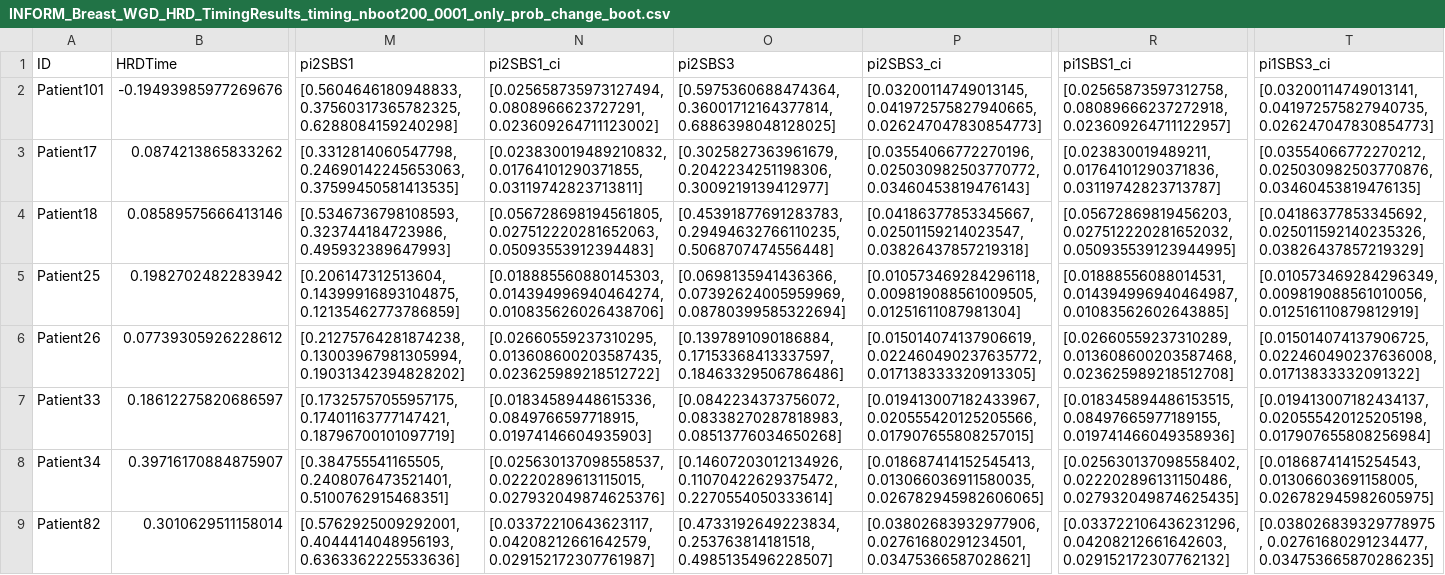
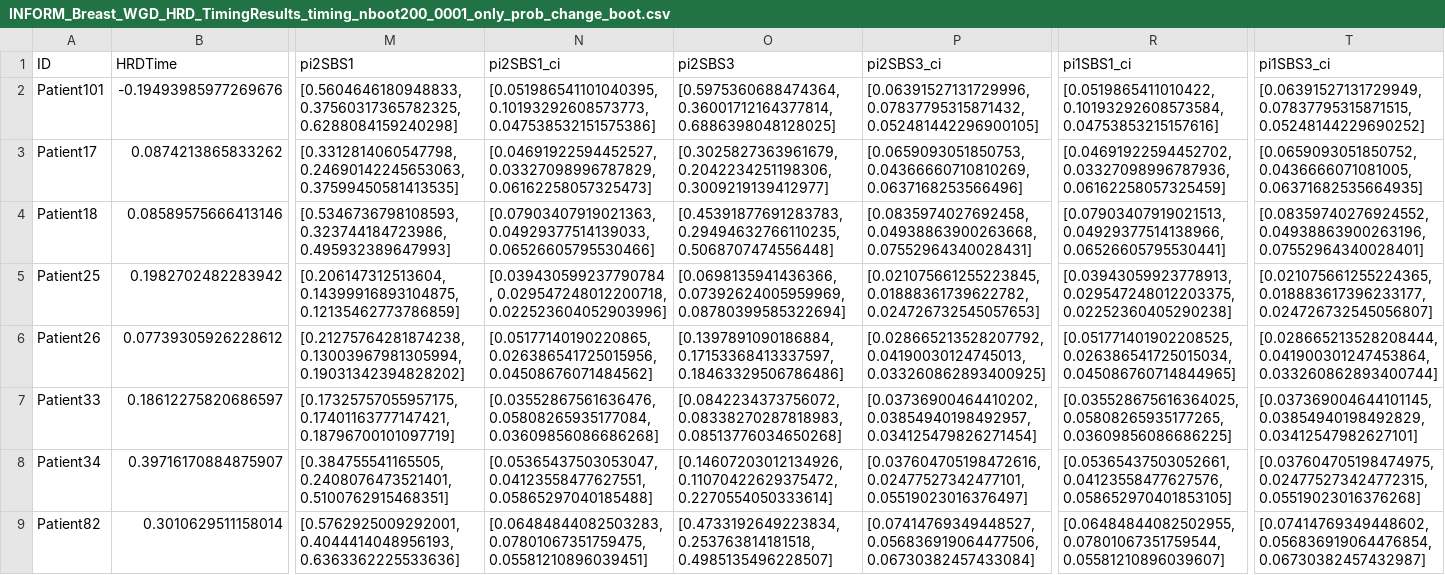
Before and after one commit to michandreop/HRDTimer, a CSV file: data/output/May27_TimingRun/INFORM_Breast_WGD_HRD_TimingResults_timing_nboot200_0001_only_prob_change_boot.csv, drawn as a sheet; only a part is shown, gaps mark what is left out; the diff names each change by its address in the sheet, - before the commit and + after, or states it on an @@ line.

Commit message:
New timing run updates

```diff
--- a/data/output/May27_TimingRun/INFORM_Breast_WGD_HRD_TimingResults_timing_nboot200_0001_only_prob_change_boot.csv
+++ b/data/output/May27_TimingRun/INFORM_Breast_WGD_HRD_TimingResults_timing_nboot200_0001_only_prob_change_boot.csv
-N2 (pi2SBS1_ci): [0.025658735973127494, 0.0808966623727291, 0.023609264711123002]
+N2 (pi2SBS1_ci): [0.051986541101040395, 0.10193292608573773, 0.047538532151575386]
-P2 (pi2SBS3_ci): [0.03200114749013145, 0.041972575827940665, 0.026247047830854773]
+P2 (pi2SBS3_ci): [0.06391527131729996, 0.07837795315871432, 0.052481442296900105]
-R2 (pi1SBS1_ci): [0.02565873597312758, 0.08089666237272918, 0.023609264711122957]
+R2 (pi1SBS1_ci): [0.0519865411010422, 0.10193292608573584, 0.04753853215157616]
-T2 (pi1SBS3_ci): [0.03200114749013141, 0.041972575827940735, 0.026247047830854773]
+T2 (pi1SBS3_ci): [0.06391527131729949, 0.07837795315871515, 0.05248144229690252]
-N3 (pi2SBS1_ci): [0.023830019489210832, 0.01764101290371855, 0.03119742823713811]
+N3 (pi2SBS1_ci): [0.04691922594452527, 0.03327098996787829, 0.06162258057325473]
-P3 (pi2SBS3_ci): [0.03554066772270196, 0.025030982503770772, 0.03460453819476143]
+P3 (pi2SBS3_ci): [0.0659093051850753, 0.04366660710810269, 0.0637168253566496]
-R3 (pi1SBS1_ci): [0.023830019489211, 0.01764101290371836, 0.03119742823713787]
+R3 (pi1SBS1_ci): [0.04691922594452702, 0.03327098996787936, 0.06162258057325459]
-T3 (pi1SBS3_ci): [0.03554066772270212, 0.025030982503770876, 0.03460453819476135]
+T3 (pi1SBS3_ci): [0.0659093051850752, 0.0436666071081005, 0.06371682535664935]
-N4 (pi2SBS1_ci): [0.056728698194561805, 0.027512220281652063, 0.05093553912394483]
+N4 (pi2SBS1_ci): [0.07903407919021363, 0.04929377514139033, 0.06526605795530466]
-P4 (pi2SBS3_ci): [0.04186377853345667, 0.02501159214023547, 0.03826437857219318]
+P4 (pi2SBS3_ci): [0.0835974027692458, 0.04938863900263668, 0.07552964340028431]
-R4 (pi1SBS1_ci): [0.05672869819456203, 0.027512220281652032, 0.050935539123944995]
+R4 (pi1SBS1_ci): [0.07903407919021513, 0.04929377514138966, 0.06526605795530441]
-T4 (pi1SBS3_ci): [0.04186377853345692, 0.025011592140235326, 0.03826437857219329]
+T4 (pi1SBS3_ci): [0.08359740276924552, 0.04938863900263196, 0.07552964340028401]
-N5 (pi2SBS1_ci): [0.018885560880145303, 0.014394996940464274, 0.010835626026438706]
+N5 (pi2SBS1_ci): [0.039430599237790784, 0.029547248012200718, 0.022523604052903996]
-P5 (pi2SBS3_ci): [0.010573469284296118, 0.009819088561009505, 0.01251611087981304]
+P5 (pi2SBS3_ci): [0.021075661255223845, 0.01888361739622782, 0.024726732545057653]
-R5 (pi1SBS1_ci): [0.01888556088014531, 0.014394996940464987, 0.01083562602643885]
+R5 (pi1SBS1_ci): [0.03943059923778913, 0.029547248012203375, 0.02252360405290238]
-T5 (pi1SBS3_ci): [0.010573469284296349, 0.009819088561010056, 0.012516110879812919]
+T5 (pi1SBS3_ci): [0.021075661255224365, 0.018883617396233177, 0.024726732545056807]
-N6 (pi2SBS1_ci): [0.02660559237310295, 0.013608600203587435, 0.023625989218512722]
+N6 (pi2SBS1_ci): [0.05177140190220865, 0.026386541725015956, 0.04508676071484562]
-P6 (pi2SBS3_ci): [0.015014074137906619, 0.022460490237635772, 0.017138333320913305]
+P6 (pi2SBS3_ci): [0.028665213528207792, 0.04190030124745013, 0.033260862893400925]
-R6 (pi1SBS1_ci): [0.02660559237310289, 0.013608600203587468, 0.023625989218512708]
+R6 (pi1SBS1_ci): [0.051771401902208525, 0.026386541725015034, 0.045086760714844965]
-T6 (pi1SBS3_ci): [0.015014074137906725, 0.022460490237636008, 0.01713833332091322]
+T6 (pi1SBS3_ci): [0.028665213528208444, 0.041900301247453864, 0.033260862893400744]
-N7 (pi2SBS1_ci): [0.01834589448615336, 0.0849766597718915, 0.01974146604935903]
+N7 (pi2SBS1_ci): [0.03552867561636476, 0.05808265935177084, 0.03609856086686268]
-P7 (pi2SBS3_ci): [0.019413007182433967, 0.020555420125205566, 0.017907655808257015]
+P7 (pi2SBS3_ci): [0.03736900464410202, 0.03854940198492957, 0.034125479826271454]
-R7 (pi1SBS1_ci): [0.018345894486153515, 0.08497665977189155, 0.019741466049358936]
+R7 (pi1SBS1_ci): [0.035528675616364025, 0.05808265935177265, 0.03609856086686225]
-T7 (pi1SBS3_ci): [0.019413007182434137, 0.020555420125205198, 0.017907655808256984]
+T7 (pi1SBS3_ci): [0.037369004644101145, 0.03854940198492829, 0.03412547982627101]
-N8 (pi2SBS1_ci): [0.025630137098558537, 0.02220289613115015, 0.027932049874625376]
+N8 (pi2SBS1_ci): [0.05365437503053047, 0.04123558477627551, 0.05865297040185488]
-P8 (pi2SBS3_ci): [0.018687414152545413, 0.013066036911580035, 0.026782945982606065]
+P8 (pi2SBS3_ci): [0.037604705198472616, 0.02477527342477101, 0.05519023016376497]
-R8 (pi1SBS1_ci): [0.025630137098558402, 0.022202896131150486, 0.027932049874625435]
+R8 (pi1SBS1_ci): [0.05365437503052661, 0.04123558477627576, 0.058652970401853105]
-T8 (pi1SBS3_ci): [0.01868741415254543, 0.01306603691158005, 0.026782945982605975]
+T8 (pi1SBS3_ci): [0.037604705198474975, 0.024775273424772315, 0.05519023016376268]
-N9 (pi2SBS1_ci): [0.03372210643623117, 0.04208212661642579, 0.029152172307761987]
+N9 (pi2SBS1_ci): [0.06484844082503283, 0.07801067351759475, 0.05581210896039451]
-P9 (pi2SBS3_ci): [0.03802683932977906, 0.02761680291234501, 0.03475366587028621]
+P9 (pi2SBS3_ci): [0.07414769349448527, 0.056836919064477506, 0.06730382457433084]
-R9 (pi1SBS1_ci): [0.033722106436231296, 0.04208212661642603, 0.029152172307762132]
+R9 (pi1SBS1_ci): [0.06484844082502955, 0.07801067351759544, 0.05581210896039607]
-T9 (pi1SBS3_ci): [0.038026839329778975, 0.02761680291234477, 0.034753665870286235]
+T9 (pi1SBS3_ci): [0.07414769349448602, 0.056836919064476854, 0.06730382457432987]
```
Also changed, not shown: 3 other files.
